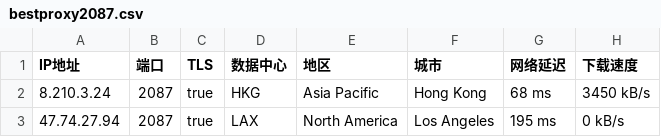
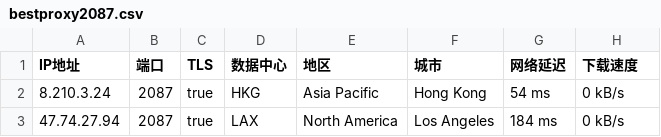
Before and after one commit to greycc2021/iptools, a CSV file: iptest/bestproxy2087.csv, drawn as a sheet.

```diff
--- a/iptest/bestproxy2087.csv
+++ b/iptest/bestproxy2087.csv
@@ -1,3 +1,3 @@
 IP地址,端口,TLS,数据中心,地区,城市,网络延迟,下载速度
-8.210.3.24,2087,true,HKG,Asia Pacific,Hong Kong,68 ms,3450 kB/s
-47.74.27.94,2087,true,LAX,North America,Los Angeles,195 ms,0 kB/s
+8.210.3.24,2087,true,HKG,Asia Pacific,Hong Kong,54 ms,0 kB/s
+47.74.27.94,2087,true,LAX,North America,Los Angeles,184 ms,0 kB/s
```
Also changed, not shown: iptest/bestproxy80.csv, 2 other files.
